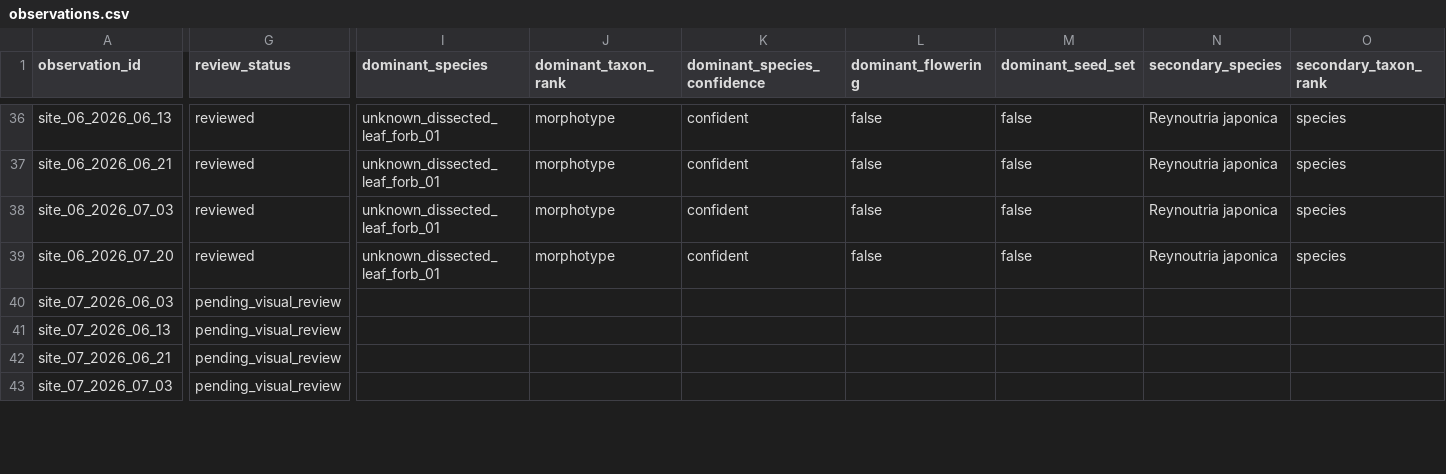
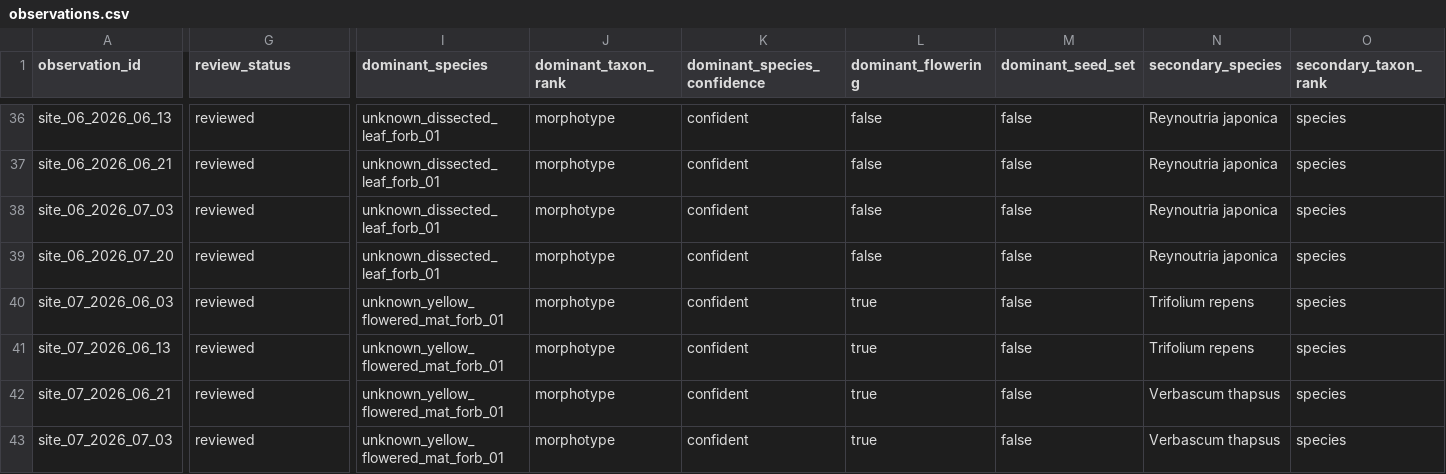
Before and after one commit to samuelfrey98/plant-succession-ml, a CSV file: data/public/observations.csv, drawn as a sheet; only a part is shown, gaps mark what is left out; the diff covers the shown part only; the diff names each change by its address in the sheet, - before the commit and + after, or states it on an @@ line.

Commit message:
Review Site 7 photo-backed sequence

```diff
--- a/data/public/observations.csv
+++ b/data/public/observations.csv
-G40:G43 (review_status): pending_visual_review
+G40:G43 (review_status): reviewed
-I40:I43 (dominant_species): (empty)
+I40:I43 (dominant_species): unknown_yellow_flowered_mat_forb_01
-J40:J43 (dominant_taxon_rank): (empty)
+J40:J43 (dominant_taxon_rank): morphotype
-K40:K43 (dominant_species_confidence): (empty)
+K40:K43 (dominant_species_confidence): confident
-L40:L43 (dominant_flowering): (empty)
+L40:L43 (dominant_flowering): true
-M40:M43 (dominant_seed_set): (empty)
+M40:M43 (dominant_seed_set): false
-N40:N41 (secondary_species): (empty)
+N40:N41 (secondary_species): Trifolium repens
-O40:O43 (secondary_taxon_rank): (empty)
+O40:O43 (secondary_taxon_rank): species
-N42:N43 (secondary_species): (empty)
+N42:N43 (secondary_species): Verbascum thapsus
```
Also changed, not shown: 73 edited cells elsewhere in this file, data/public/analysis_ready_observations.csv, data/public/photo_manifest.csv, 3 other files.
